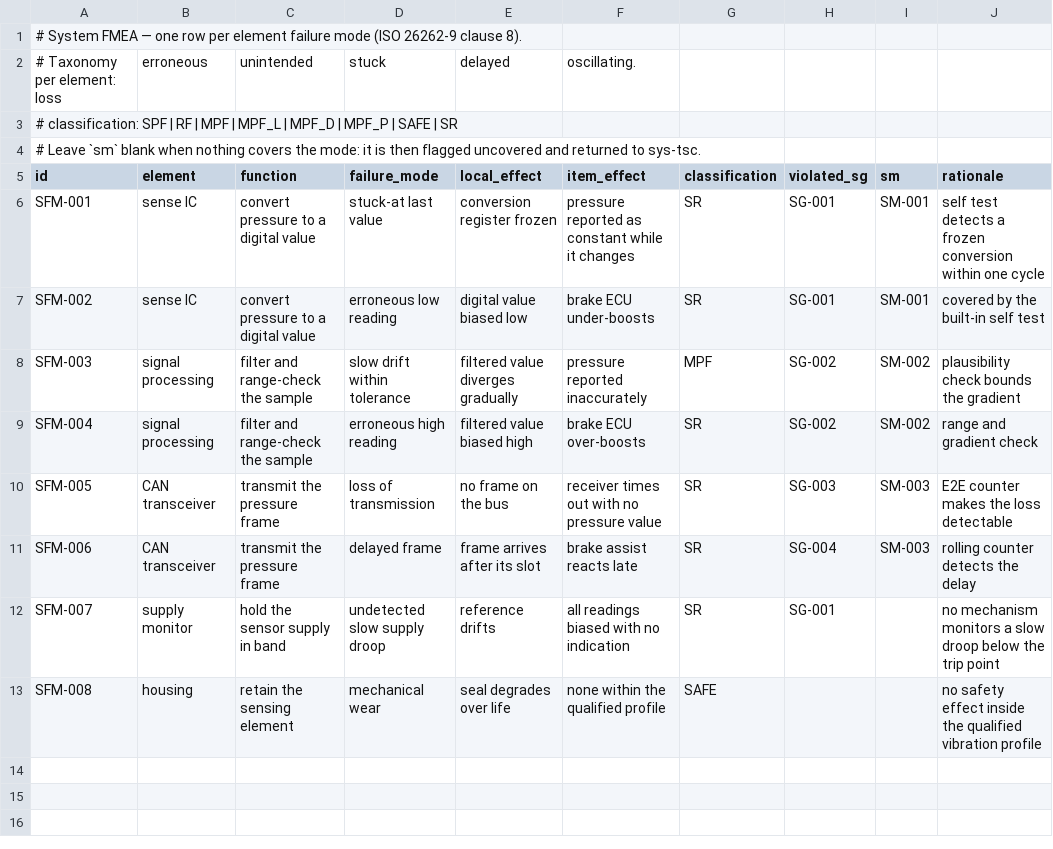
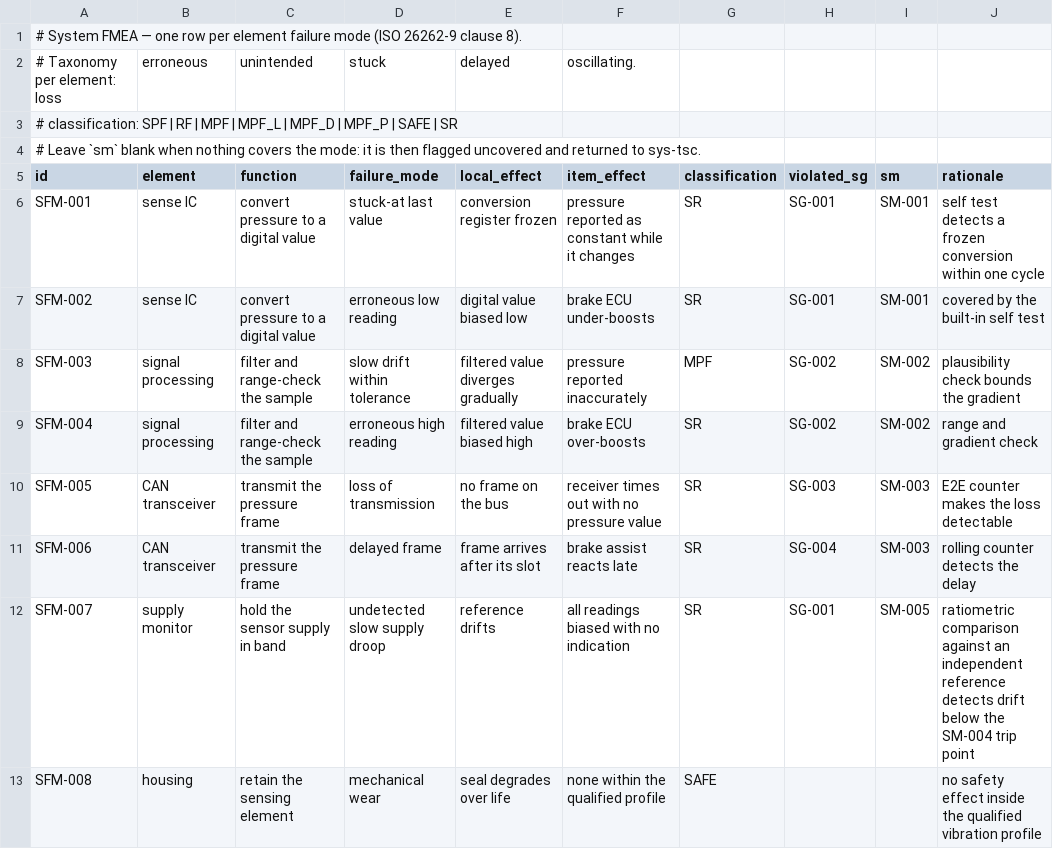
Before and after one commit to hrushi18/FuSa, a CSV file: fusa-agents/input/failure-modes.csv, drawn as a sheet.

```diff
--- a/fusa-agents/input/failure-modes.csv
+++ b/fusa-agents/input/failure-modes.csv
@@ -11,3 +11,3 @@ SFM-005,CAN transceiver,transmit the pressure frame,loss of transmission,no fram
 SFM-006,CAN transceiver,transmit the pressure frame,delayed frame,frame arrives after its slot,brake assist reacts late,SR,SG-004,SM-003,rolling counter detects the delay
-SFM-007,supply monitor,hold the sensor supply in band,undetected slow supply droop,reference drifts,all readings biased with no indication,SR,SG-001,,no mechanism monitors a slow droop below the trip point
+SFM-007,supply monitor,hold the sensor supply in band,undetected slow supply droop,reference drifts,all readings biased with no indication,SR,SG-001,SM-005,ratiometric comparison against an independent reference detects drift below the SM-004 trip point
 SFM-008,housing,retain the sensing element,mechanical wear,seal degrades over life,none within the qualified profile,SAFE,,,no safety effect inside the qualified vibration profile
```
Also changed, not shown: fusa-agents/input/safety-mechanisms.csv, 6 other files.
